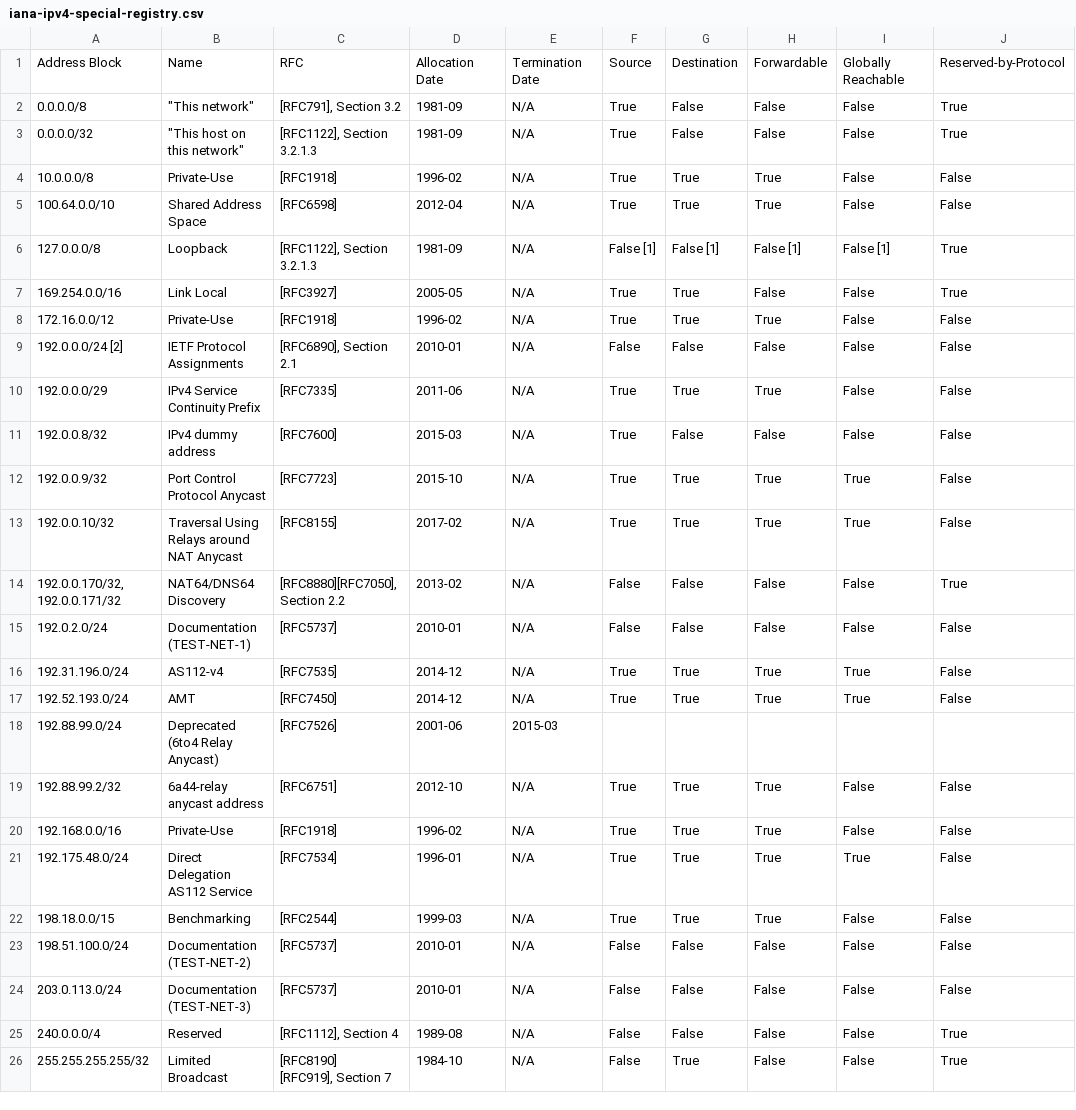
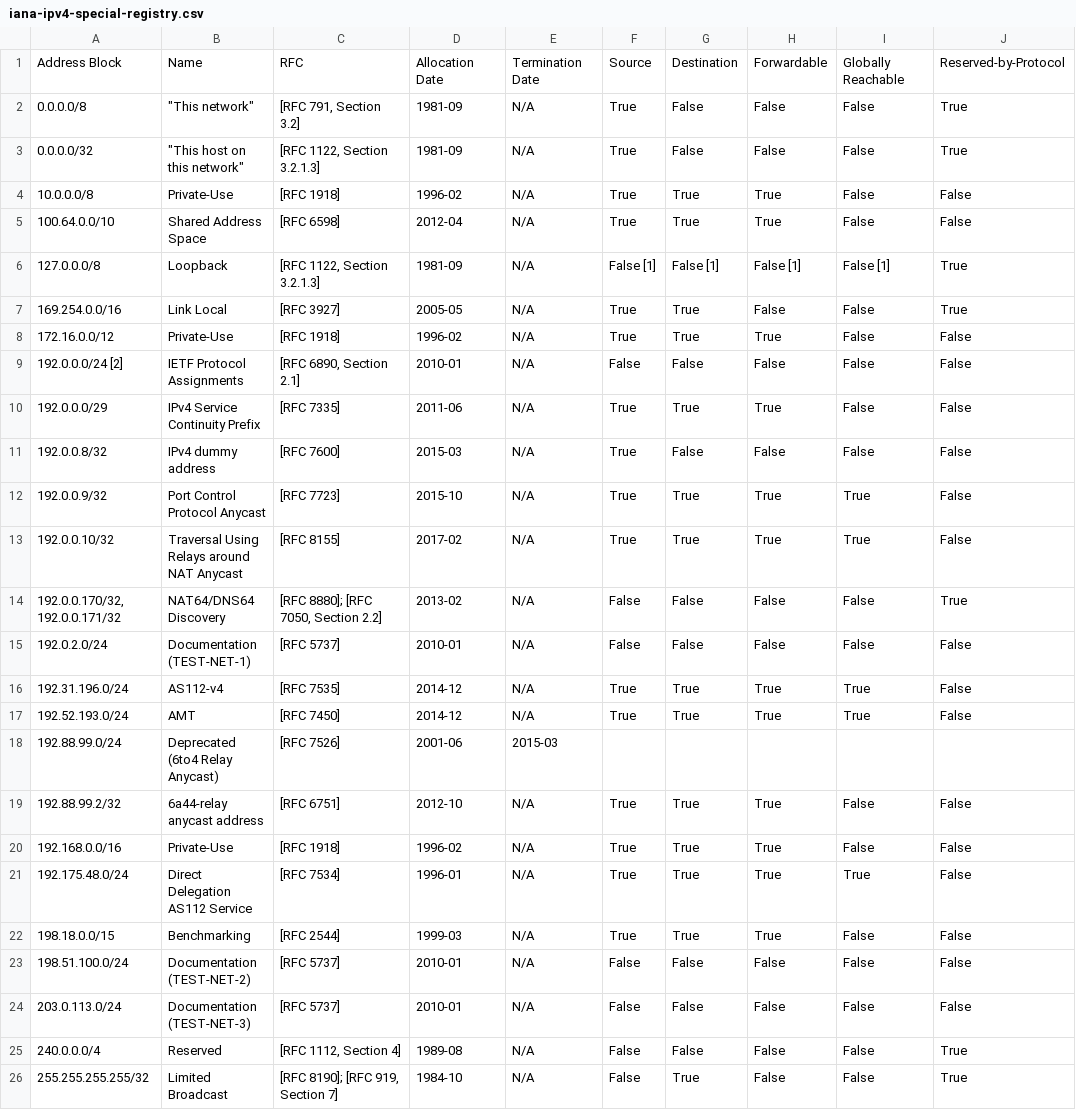
Before and after one commit to plausible/analytics, a CSV file: priv/ip/iana-ipv4-special-registry.csv, drawn as a sheet.

Commit message:
Update IANA IP registries

```diff
--- a/priv/ip/iana-ipv4-special-registry.csv
+++ b/priv/ip/iana-ipv4-special-registry.csv
@@ -1,27 +1,26 @@
 Address Block,Name,RFC,Allocation Date,Termination Date,Source,Destination,Forwardable,Globally Reachable,Reserved-by-Protocol
-0.0.0.0/8,"""This network""","[RFC791], Section 3.2",1981-09,N/A,True,False,False,False,True
-0.0.0.0/32,"""This host on this network""","[RFC1122], Section 3.2.1.3",1981-09,N/A,True,False,False,False,True
-10.0.0.0/8,Private-Use,[RFC1918],1996-02,N/A,True,True,True,False,False
-100.64.0.0/10,Shared Address Space,[RFC6598],2012-04,N/A,True,True,True,False,False
-127.0.0.0/8,Loopback,"[RFC1122], Section 3.2.1.3",1981-09,N/A,False [1],False [1],False [1],False [1],True
-169.254.0.0/16,Link Local,[RFC3927],2005-05,N/A,True,True,False,False,True
-172.16.0.0/12,Private-Use,[RFC1918],1996-02,N/A,True,True,True,False,False
-192.0.0.0/24 [2],IETF Protocol Assignments,"[RFC6890], Section 2.1",2010-01,N/A,False,False,False,False,False
-192.0.0.0/29,IPv4 Service Continuity Prefix,[RFC7335],2011-06,N/A,True,True,True,False,False
-192.0.0.8/32,IPv4 dummy address,[RFC7600],2015-03,N/A,True,False,False,False,False
-192.0.0.9/32,Port Control Protocol Anycast,[RFC7723],2015-10,N/A,True,True,True,True,False
-192.0.0.10/32,Traversal Using Relays around NAT Anycast,[RFC8155],2017-02,N/A,True,True,True,True,False
-"192.0.0.170/32, 192.0.0.171/32",NAT64/DNS64 Discovery,"[RFC8880][RFC7050], Section 2.2",2013-02,N/A,False,False,False,False,True
-192.0.2.0/24,Documentation (TEST-NET-1),[RFC5737],2010-01,N/A,False,False,False,False,False
-192.31.196.0/24,AS112-v4,[RFC7535],2014-12,N/A,True,True,True,True,False
-192.52.193.0/24,AMT,[RFC7450],2014-12,N/A,True,True,True,True,False
-192.88.99.0/24,Deprecated (6to4 Relay Anycast),[RFC7526],2001-06,2015-03,,,,,
-192.88.99.2/32,6a44-relay anycast address,[RFC6751],2012-10,N/A,True,True,True,False,False
-192.168.0.0/16,Private-Use,[RFC1918],1996-02,N/A,True,True,True,False,False
-192.175.48.0/24,Direct Delegation AS112 Service,[RFC7534],1996-01,N/A,True,True,True,True,False
-198.18.0.0/15,Benchmarking,[RFC2544],1999-03,N/A,True,True,True,False,False
-198.51.100.0/24,Documentation (TEST-NET-2),[RFC5737],2010-01,N/A,False,False,False,False,False
-203.0.113.0/24,Documentation (TEST-NET-3),[RFC5737],2010-01,N/A,False,False,False,False,False
-240.0.0.0/4,Reserved,"[RFC1112], Section 4",1989-08,N/A,False,False,False,False,True
-255.255.255.255/32,Limited Broadcast,"[RFC8190]
-        [RFC919], Section 7",1984-10,N/A,False,True,False,False,True
+0.0.0.0/8,"""This network""","[RFC 791, Section 3.2]",1981-09,N/A,True,False,False,False,True
+0.0.0.0/32,"""This host on this network""","[RFC 1122, Section 3.2.1.3]",1981-09,N/A,True,False,False,False,True
+10.0.0.0/8,Private-Use,[RFC 1918],1996-02,N/A,True,True,True,False,False
+100.64.0.0/10,Shared Address Space,[RFC 6598],2012-04,N/A,True,True,True,False,False
+127.0.0.0/8,Loopback,"[RFC 1122, Section 3.2.1.3]",1981-09,N/A,False [1],False [1],False [1],False [1],True
+169.254.0.0/16,Link Local,[RFC 3927],2005-05,N/A,True,True,False,False,True
+172.16.0.0/12,Private-Use,[RFC 1918],1996-02,N/A,True,True,True,False,False
+192.0.0.0/24 [2],IETF Protocol Assignments,"[RFC 6890, Section 2.1]",2010-01,N/A,False,False,False,False,False
+192.0.0.0/29,IPv4 Service Continuity Prefix,[RFC 7335],2011-06,N/A,True,True,True,False,False
+192.0.0.8/32,IPv4 dummy address,[RFC 7600],2015-03,N/A,True,False,False,False,False
+192.0.0.9/32,Port Control Protocol Anycast,[RFC 7723],2015-10,N/A,True,True,True,True,False
+192.0.0.10/32,Traversal Using Relays around NAT Anycast,[RFC 8155],2017-02,N/A,True,True,True,True,False
+"192.0.0.170/32, 192.0.0.171/32",NAT64/DNS64 Discovery,"[RFC 8880]; [RFC 7050, Section 2.2]",2013-02,N/A,False,False,False,False,True
+192.0.2.0/24,Documentation (TEST-NET-1),[RFC 5737],2010-01,N/A,False,False,False,False,False
+192.31.196.0/24,AS112-v4,[RFC 7535],2014-12,N/A,True,True,True,True,False
+192.52.193.0/24,AMT,[RFC 7450],2014-12,N/A,True,True,True,True,False
+192.88.99.0/24,Deprecated (6to4 Relay Anycast),[RFC 7526],2001-06,2015-03,,,,,
+192.88.99.2/32,6a44-relay anycast address,[RFC 6751],2012-10,N/A,True,True,True,False,False
+192.168.0.0/16,Private-Use,[RFC 1918],1996-02,N/A,True,True,True,False,False
+192.175.48.0/24,Direct Delegation AS112 Service,[RFC 7534],1996-01,N/A,True,True,True,True,False
+198.18.0.0/15,Benchmarking,[RFC 2544],1999-03,N/A,True,True,True,False,False
+198.51.100.0/24,Documentation (TEST-NET-2),[RFC 5737],2010-01,N/A,False,False,False,False,False
+203.0.113.0/24,Documentation (TEST-NET-3),[RFC 5737],2010-01,N/A,False,False,False,False,False
+240.0.0.0/4,Reserved,"[RFC 1112, Section 4]",1989-08,N/A,False,False,False,False,True
+255.255.255.255/32,Limited Broadcast,"[RFC 8190]; [RFC 919, Section 7]",1984-10,N/A,False,True,False,False,True
```
Also changed, not shown: priv/ip/iana-ipv6-special-registry.csv.
